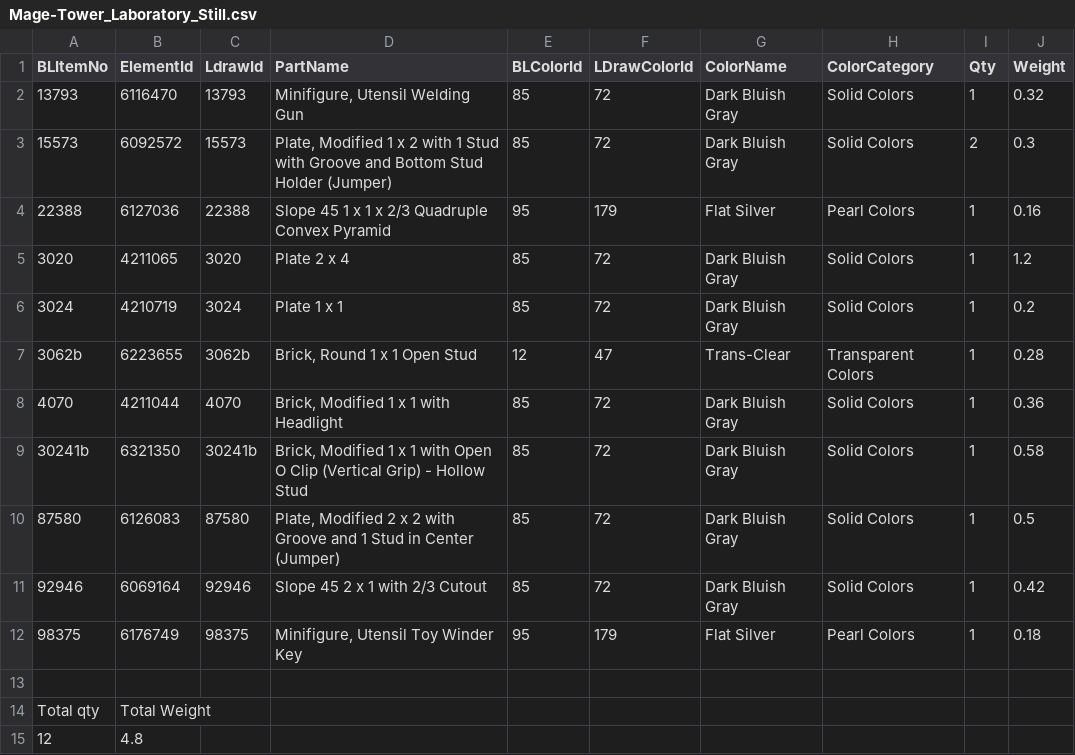
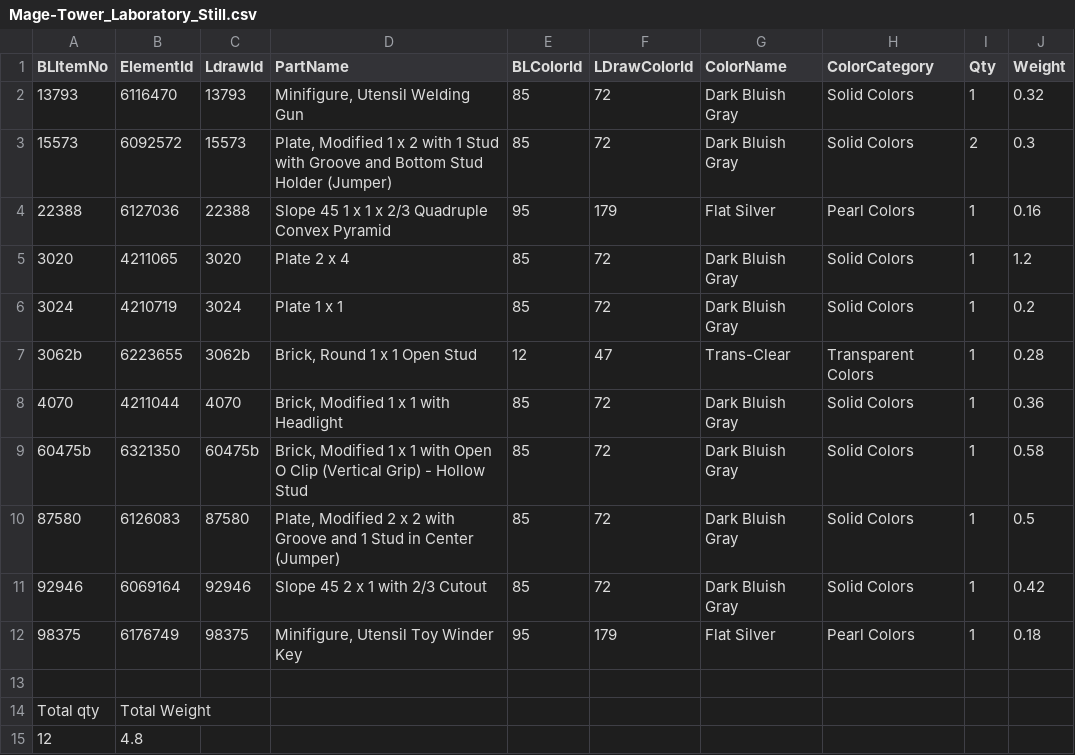
Before and after one commit to rkuprella/bricksndragons, a CSV file: content/items/Mage-Tower_Laboratory_Still.csv, drawn as a sheet.

```diff
--- a/content/items/Mage-Tower_Laboratory_Still.csv
+++ b/content/items/Mage-Tower_Laboratory_Still.csv
@@ -8,3 +8,3 @@ BLItemNo,ElementId,LdrawId,PartName,BLColorId,LDrawColorId,ColorName,ColorCatego
 4070,4211044,4070,"Brick, Modified 1 x 1 with Headlight",85,72,Dark Bluish Gray,Solid Colors,1,0.36
-30241b,6321350,30241b,"Brick, Modified 1 x 1 with Open O Clip (Vertical Grip) - Hollow Stud",85,72,Dark Bluish Gray,Solid Colors,1,0.58
+60475b,6321350,60475b,"Brick, Modified 1 x 1 with Open O Clip (Vertical Grip) - Hollow Stud",85,72,Dark Bluish Gray,Solid Colors,1,0.58
 87580,6126083,87580,"Plate, Modified 2 x 2 with Groove and 1 Stud in Center (Jumper)",85,72,Dark Bluish Gray,Solid Colors,1,0.5
```
Also changed, not shown: content/walls/Castle_Decorative_Armor.csv, content/walls/Castle_Decorative_Crest.csv, 6 other files.
